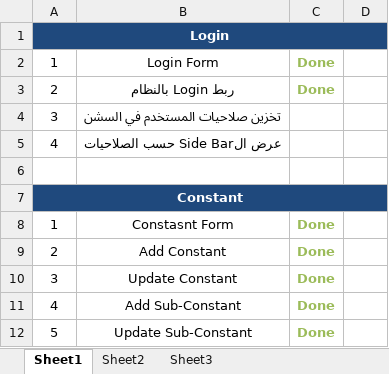
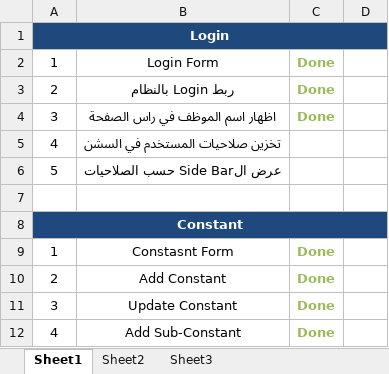
Before and after one commit to sally86/elder, an Excel workbook: Tasks.xlsx, sheet Sheet1, drawn as a sheet; only a part is shown; the shorter side is filled out with more unchanged rows; values as stored, in another font and other column widths than the file's, no borders; the diff names each change by its address in the sheet, - before the commit and + after, or states it on an @@ line.

```diff
--- a/Tasks.xlsx (sheet Sheet1)
+++ b/Tasks.xlsx (sheet Sheet1)
-B4: تخزين صلاحيات المستخدم في السشن
+B4: اظهار اسم الموظف في راس الصفحة
-C4: (empty)
+C4: Done
-B5: عرض الSide Bar حسب الصلاحيات
+B5: تخزين صلاحيات المستخدم في السشن
+row 6: 5 | عرض الSide Bar حسب الصلاحيات
```
Also changed, not shown: 2 other files.
